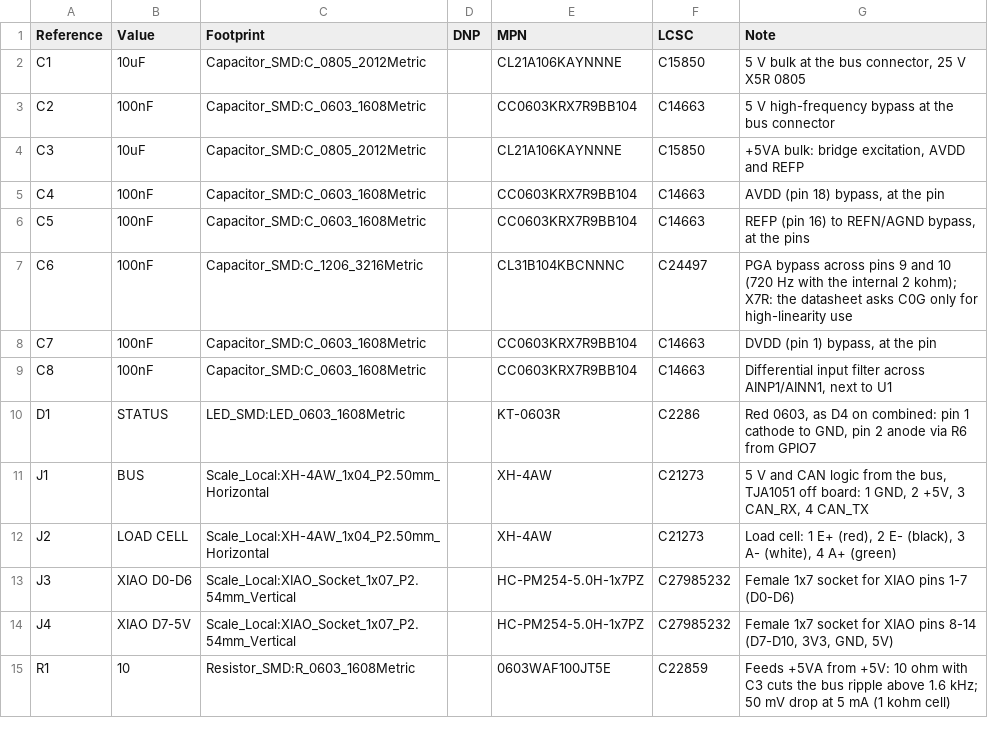
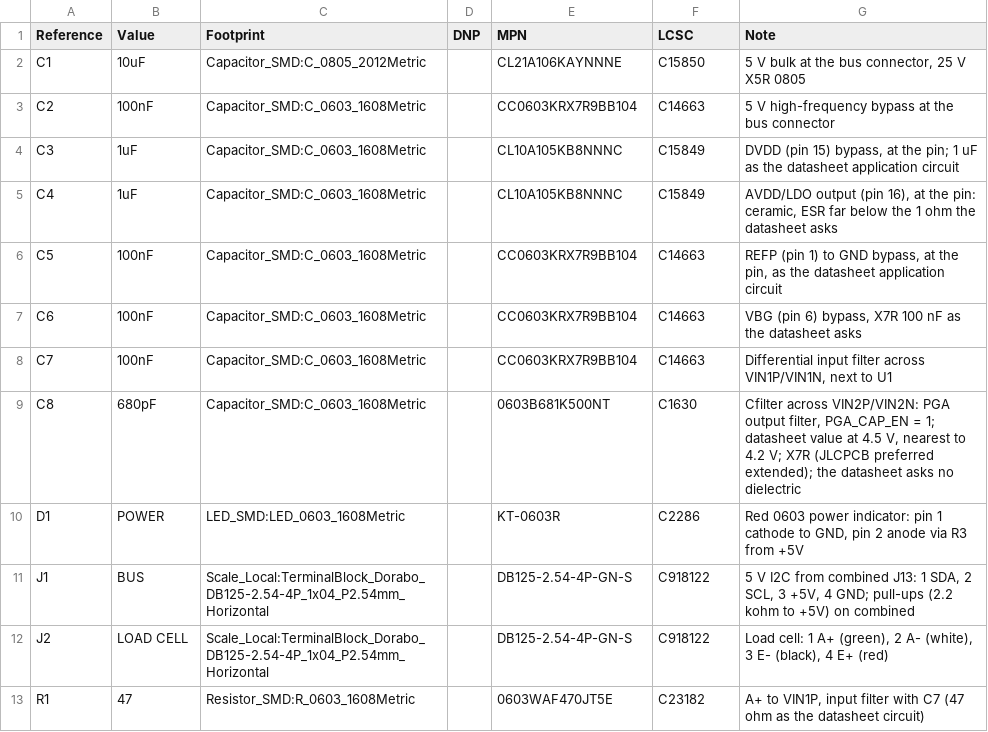
Before and after one commit to dck982/coffeeflow, a CSV file: pcb/scale/scale_bom.csv, drawn as a sheet; only a part is shown; the diff covers the shown part only.

```diff
--- a/pcb/scale/scale_bom.csv
+++ b/pcb/scale/scale_bom.csv
@@ -3,13 +3,11 @@
 "C2","100nF","Capacitor_SMD:C_0603_1608Metric","","CC0603KRX7R9BB104","C14663","5 V high-frequency bypass at the bus connector"
-"C3","10uF","Capacitor_SMD:C_0805_2012Metric","","CL21A106KAYNNNE","C15850","+5VA bulk: bridge excitation, AVDD and REFP"
-"C4","100nF","Capacitor_SMD:C_0603_1608Metric","","CC0603KRX7R9BB104","C14663","AVDD (pin 18) bypass, at the pin"
-"C5","100nF","Capacitor_SMD:C_0603_1608Metric","","CC0603KRX7R9BB104","C14663","REFP (pin 16) to REFN/AGND bypass, at the pins"
-"C6","100nF","Capacitor_SMD:C_1206_3216Metric","","CL31B104KBCNNNC","C24497","PGA bypass across pins 9 and 10 (720 Hz with the internal 2 kohm); X7R: the datasheet asks C0G only for high-linearity use"
-"C7","100nF","Capacitor_SMD:C_0603_1608Metric","","CC0603KRX7R9BB104","C14663","DVDD (pin 1) bypass, at the pin"
-"C8","100nF","Capacitor_SMD:C_0603_1608Metric","","CC0603KRX7R9BB104","C14663","Differential input filter across AINP1/AINN1, next to U1"
-"D1","STATUS","LED_SMD:LED_0603_1608Metric","","KT-0603R","C2286","Red 0603, as D4 on combined: pin 1 cathode to GND, pin 2 anode via R6 from GPIO7"
-"J1","BUS","Scale_Local:XH-4AW_1x04_P2.50mm_Horizontal","","XH-4AW","C21273","5 V and CAN logic from the bus, TJA1051 off board: 1 GND, 2 +5V, 3 CAN_RX, 4 CAN_TX"
-"J2","LOAD CELL","Scale_Local:XH-4AW_1x04_P2.50mm_Horizontal","","XH-4AW","C21273","Load cell: 1 E+ (red), 2 E- (black), 3 A- (white), 4 A+ (green)"
-"J3","XIAO D0-D6","Scale_Local:XIAO_Socket_1x07_P2.54mm_Vertical","","HC-PM254-5.0H-1x7PZ","C27985232","Female 1x7 socket for XIAO pins 1-7 (D0-D6)"
-"J4","XIAO D7-5V","Scale_Local:XIAO_Socket_1x07_P2.54mm_Vertical","","HC-PM254-5.0H-1x7PZ","C27985232","Female 1x7 socket for XIAO pins 8-14 (D7-D10, 3V3, GND, 5V)"
-"R1","10","Resistor_SMD:R_0603_1608Metric","","0603WAF100JT5E","C22859","Feeds +5VA from +5V: 10 ohm with C3 cuts the bus ripple above 1.6 kHz; 50 mV drop at 5 mA (1 kohm cell)"
+"C3","1uF","Capacitor_SMD:C_0603_1608Metric","","CL10A105KB8NNNC","C15849","DVDD (pin 15) bypass, at the pin; 1 uF as the datasheet application circuit"
+"C4","1uF","Capacitor_SMD:C_0603_1608Metric","","CL10A105KB8NNNC","C15849","AVDD/LDO output (pin 16), at the pin: ceramic, ESR far below the 1 ohm the datasheet asks"
+"C5","100nF","Capacitor_SMD:C_0603_1608Metric","","CC0603KRX7R9BB104","C14663","REFP (pin 1) to GND bypass, at the pin, as the datasheet application circuit"
+"C6","100nF","Capacitor_SMD:C_0603_1608Metric","","CC0603KRX7R9BB104","C14663","VBG (pin 6) bypass, X7R 100 nF as the datasheet asks"
+"C7","100nF","Capacitor_SMD:C_0603_1608Metric","","CC0603KRX7R9BB104","C14663","Differential input filter across VIN1P/VIN1N, next to U1"
+"C8","680pF","Capacitor_SMD:C_0603_1608Metric","","0603B681K500NT","C1630","Cfilter across VIN2P/VIN2N: PGA output filter, PGA_CAP_EN = 1; datasheet value at 4.5 V, nearest to 4.2 V; X7R (JLCPCB preferred extended); the datasheet asks no dielectric"
+"D1","POWER","LED_SMD:LED_0603_1608Metric","","KT-0603R","C2286","Red 0603 power indicator: pin 1 cathode to GND, pin 2 anode via R3 from +5V"
+"J1","BUS","Scale_Local:TerminalBlock_Dorabo_DB125-2.54-4P_1x04_P2.54mm_Horizontal","","DB125-2.54-4P-GN-S","C918122","5 V I2C from combined J13: 1 SDA, 2 SCL, 3 +5V, 4 GND; pull-ups (2.2 kohm to +5V) on combined"
+"J2","LOAD CELL","Scale_Local:TerminalBlock_Dorabo_DB125-2.54-4P_1x04_P2.54mm_Horizontal","","DB125-2.54-4P-GN-S","C918122","Load cell: 1 A+ (green), 2 A- (white), 3 E- (black), 4 E+ (red)"
+"R1","47","Resistor_SMD:R_0603_1608Metric","","0603WAF470JT5E","C23182","A+ to VIN1P, input filter with C7 (47 ohm as the datasheet circuit)"
```
Also changed, not shown: 3 removed rows and 13 edited cells elsewhere in this file, 11 other files.
